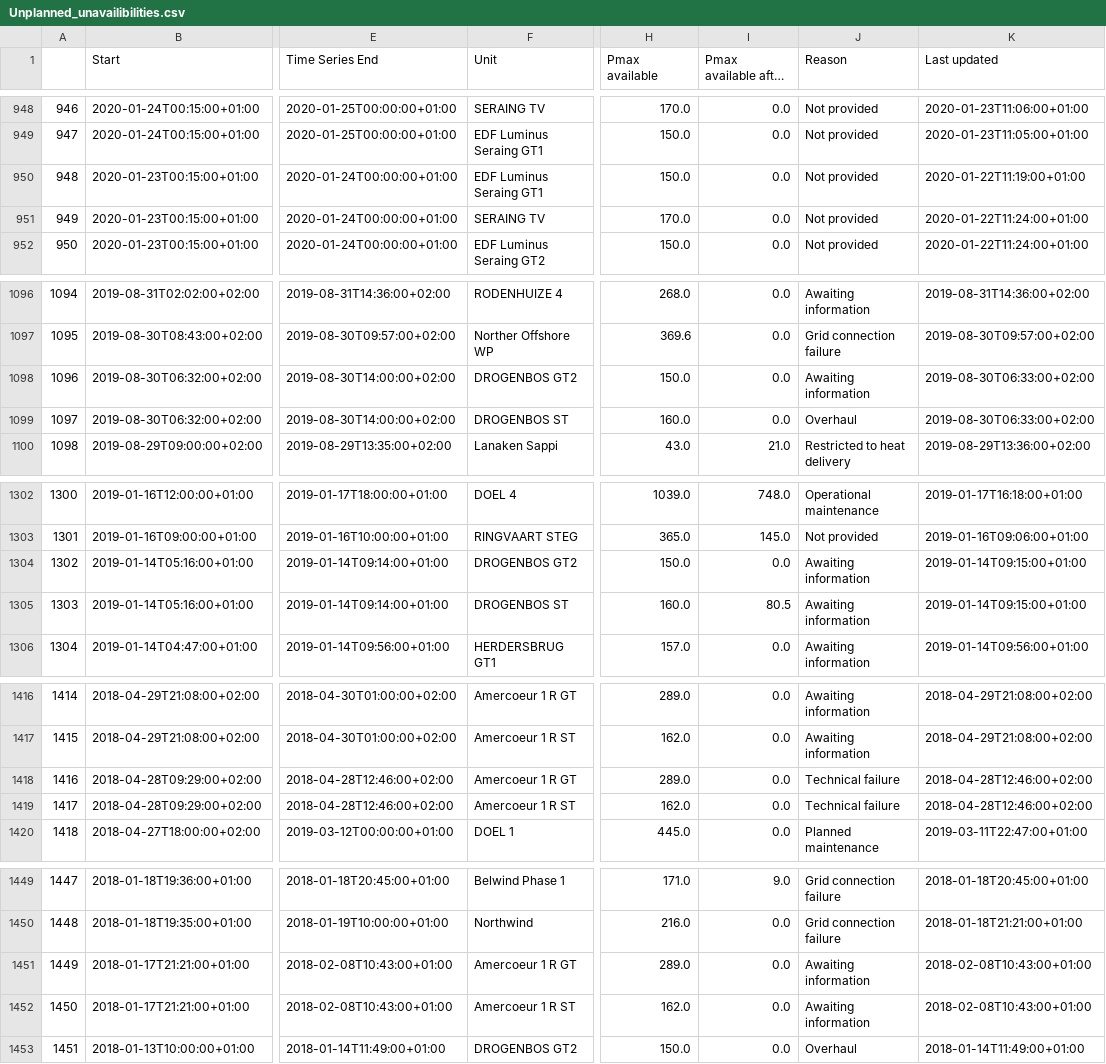
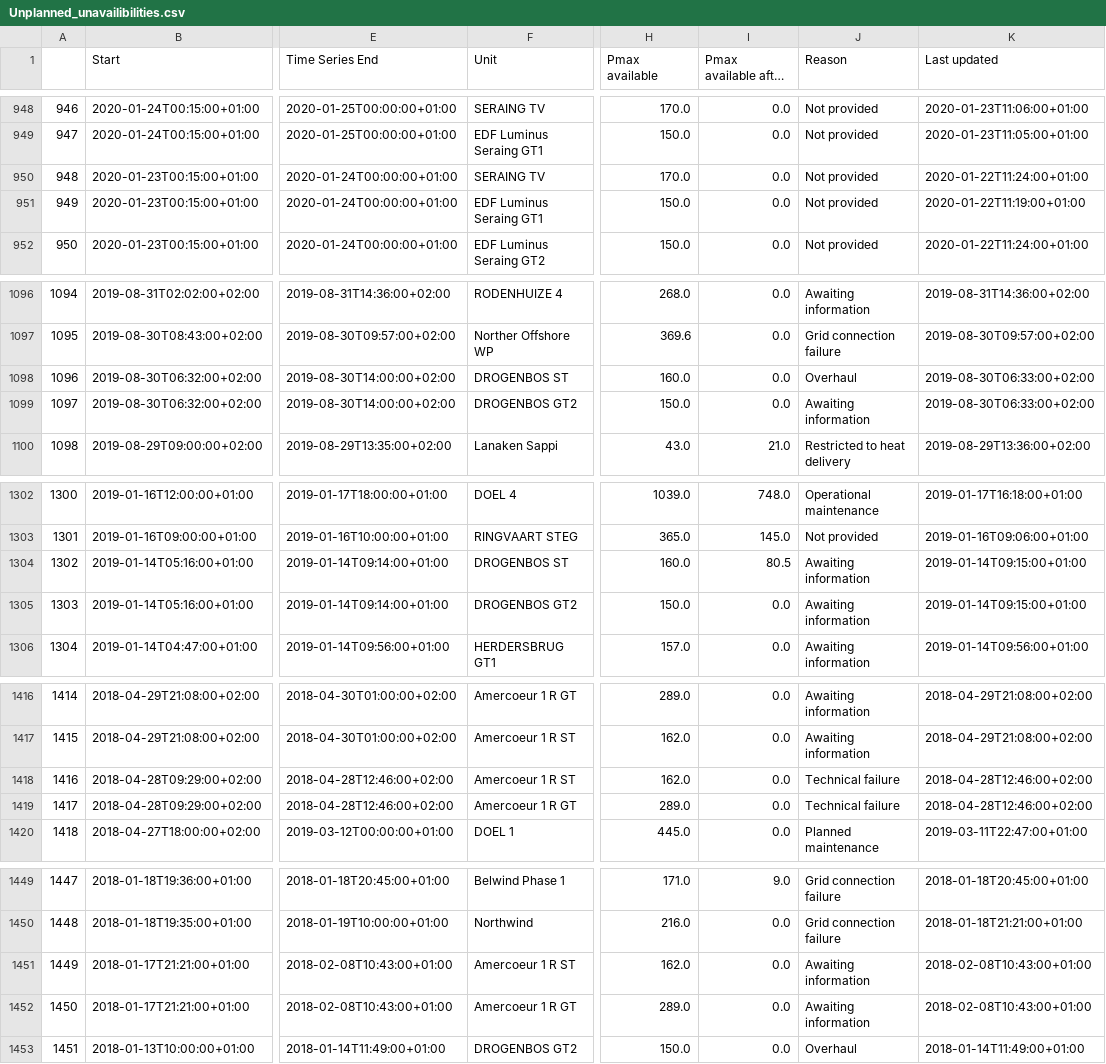
Before and after one commit to journinho/elia-opendata, a CSV file: Unplanned_unavailibilities.csv, drawn as a sheet; only a part is shown, gaps mark what is left out; long unchanged cells end in …; the diff covers the shown part only; the diff names each change by its address in the sheet, - before the commit and + after, or states it on an @@ line.

```diff
--- a/Unplanned_unavailibilities.csv
+++ b/Unplanned_unavailibilities.csv
-F950 (Unit): EDF Luminus Seraing GT1
+F950 (Unit): SERAING TV
-H950 (Pmax available): 150.0
+H950 (Pmax available): 170.0
-K950 (Last updated): 2020-01-22T11:19:00+01:00
+K950 (Last updated): 2020-01-22T11:24:00+01:00
-F951 (Unit): SERAING TV
+F951 (Unit): EDF Luminus Seraing GT1
-H951 (Pmax available): 170.0
+H951 (Pmax available): 150.0
-K951 (Last updated): 2020-01-22T11:24:00+01:00
+K951 (Last updated): 2020-01-22T11:19:00+01:00
-F1098 (Unit): DROGENBOS GT2
+F1098 (Unit): DROGENBOS ST
-H1098 (Pmax available): 150.0
+H1098 (Pmax available): 160.0
-J1098 (Reason): Awaiting information
+J1098 (Reason): Overhaul
-F1099 (Unit): DROGENBOS ST
+F1099 (Unit): DROGENBOS GT2
-H1099 (Pmax available): 160.0
+H1099 (Pmax available): 150.0
-J1099 (Reason): Overhaul
+J1099 (Reason): Awaiting information
-F1304 (Unit): DROGENBOS GT2
+F1304 (Unit): DROGENBOS ST
-H1304 (Pmax available): 150.0
+H1304 (Pmax available): 160.0
-I1304 (Pmax available after the outage): 0.0
+I1304 (Pmax available after the outage): 80.5
-F1305 (Unit): DROGENBOS ST
+F1305 (Unit): DROGENBOS GT2
-H1305 (Pmax available): 160.0
+H1305 (Pmax available): 150.0
-I1305 (Pmax available after the outage): 80.5
+I1305 (Pmax available after the outage): 0.0
-F1418 (Unit): Amercoeur 1 R GT
+F1418 (Unit): Amercoeur 1 R ST
-H1418 (Pmax available): 289.0
+H1418 (Pmax available): 162.0
-F1419 (Unit): Amercoeur 1 R ST
+F1419 (Unit): Amercoeur 1 R GT
-H1419 (Pmax available): 162.0
+H1419 (Pmax available): 289.0
-F1451 (Unit): Amercoeur 1 R GT
+F1451 (Unit): Amercoeur 1 R ST
-H1451 (Pmax available): 289.0
+H1451 (Pmax available): 162.0
-F1452 (Unit): Amercoeur 1 R ST
+F1452 (Unit): Amercoeur 1 R GT
-H1452 (Pmax available): 162.0
+H1452 (Pmax available): 289.0
```
Also changed, not shown: 64 edited cells elsewhere in this file.
